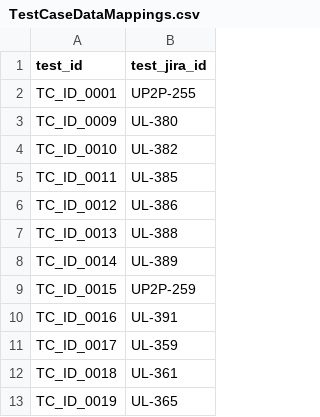
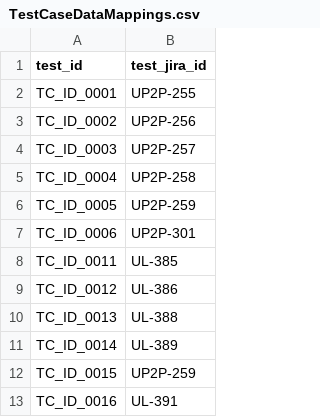
Before and after one commit to sheebageorge/Interpris-automated-tests, a CSV file: Functionality/Data/TestCaseDataMappings.csv, drawn as a sheet; only a part is shown; the shorter side is filled out with more unchanged rows; removed rows and columns are numbered as before the commit, all else as after; the diff names each change by its address in the sheet, - before the commit and + after, or states it on an @@ line.

Commit message:
assigned correct test case ids

```diff
--- a/Functionality/Data/TestCaseDataMappings.csv
+++ b/Functionality/Data/TestCaseDataMappings.csv
-row 3: TC_ID_0009 | UL-380
-row 4: TC_ID_0010 | UL-382
+row 3: TC_ID_0002 | UP2P-256
+row 4: TC_ID_0003 | UP2P-257
+row 5: TC_ID_0004 | UP2P-258
+row 6: TC_ID_0005 | UP2P-259
+row 7: TC_ID_0006 | UP2P-301
```
Also changed, not shown: 2 other files.
